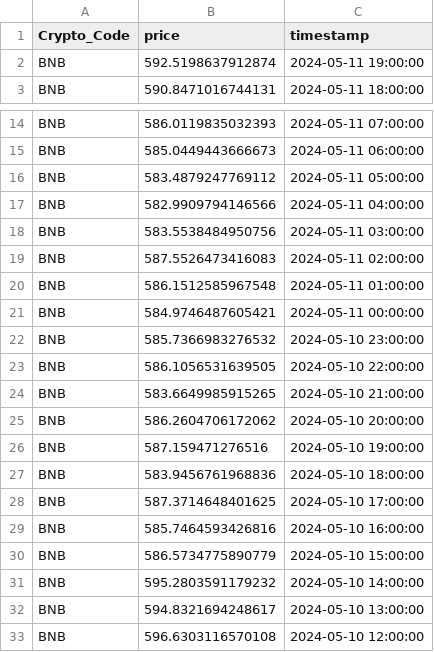
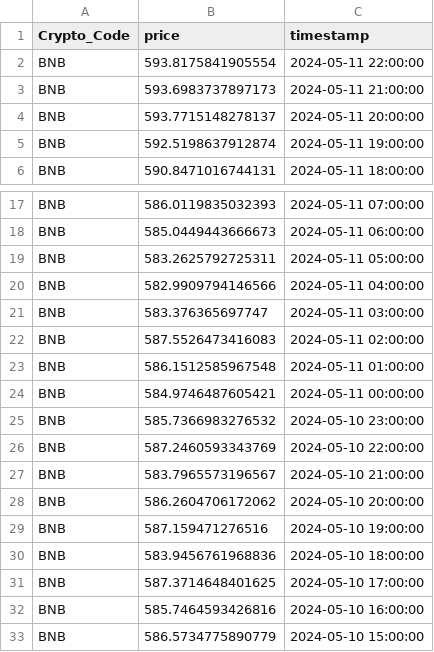
Before and after one commit to thuerand/Gruppenarbeit_ADS, a CSV file: data_cryptocurrency_rate/BNB_hourly_data.csv, drawn as a sheet; only a part is shown, gaps mark what is left out; the shorter side is filled out with more unchanged rows.

```diff
--- a/data_cryptocurrency_rate/BNB_hourly_data.csv
+++ b/data_cryptocurrency_rate/BNB_hourly_data.csv
@@ -1,2 +1,5 @@
 Crypto_Code,price,timestamp
+BNB,593.8175841905554,2024-05-11 22:00:00
+BNB,593.6983737897173,2024-05-11 21:00:00
+BNB,593.7715148278137,2024-05-11 20:00:00
 BNB,592.5198637912874,2024-05-11 19:00:00
@@ -15,5 +18,5 @@ BNB,586.0119835032393,2024-05-11 07:00:00
 BNB,585.0449443666673,2024-05-11 06:00:00
-BNB,583.4879247769112,2024-05-11 05:00:00
+BNB,583.2625792725311,2024-05-11 05:00:00
 BNB,582.9909794146566,2024-05-11 04:00:00
-BNB,583.5538484950756,2024-05-11 03:00:00
+BNB,583.376365697747,2024-05-11 03:00:00
 BNB,587.5526473416083,2024-05-11 02:00:00
@@ -22,4 +25,4 @@ BNB,584.9746487605421,2024-05-11 00:00:00
 BNB,585.7366983276532,2024-05-10 23:00:00
-BNB,586.1056531639505,2024-05-10 22:00:00
-BNB,583.6649985915265,2024-05-10 21:00:00
+BNB,587.2460593343769,2024-05-10 22:00:00
+BNB,583.7965573196567,2024-05-10 21:00:00
 BNB,586.2604706172062,2024-05-10 20:00:00
```
Also changed, not shown: Data_cryptonews/BTC_cryptonews.csv, data_cryptocurrency_rate/ETH_hourly_data.csv, 16 other files.
